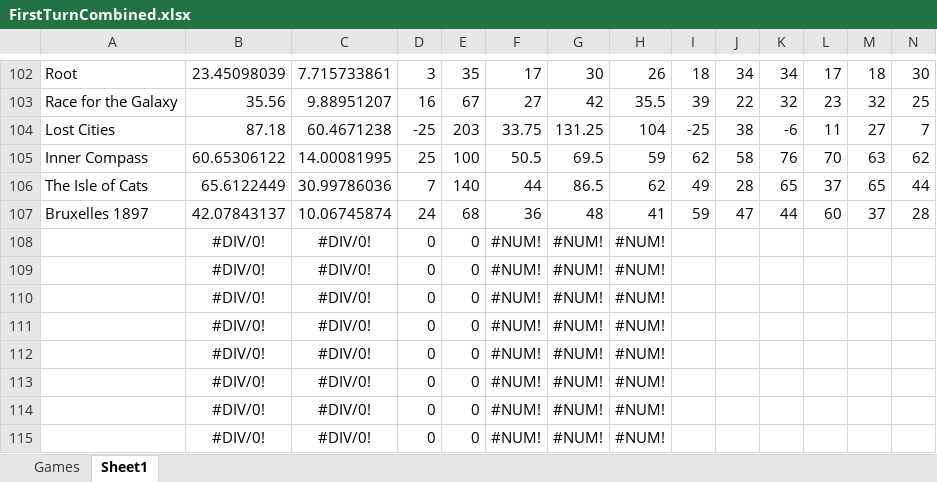
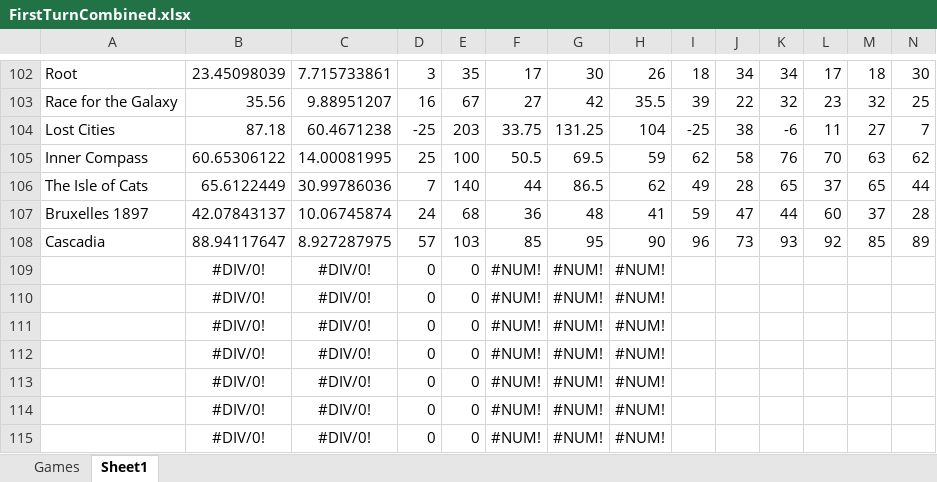
Before and after one commit to PNJaenichen/PNJaenichen.github.io, an Excel workbook: projects/firstTurnData/FirstTurnCombined.xlsx, sheet Sheet1, drawn as a sheet; only a part is shown, gaps mark what is left out; values as stored, in another font and other column widths than the file's, no borders; removed rows and columns are numbered as before the commit, all else as after; rows hold the shown columns only; the diff names each change by its address in the sheet, - before the commit and + after, or states it on an @@ line.

```diff
--- a/projects/firstTurnData/FirstTurnCombined.xlsx (sheet Sheet1)
+++ b/projects/firstTurnData/FirstTurnCombined.xlsx (sheet Sheet1)
-row 108:  | #DIV/0! | #DIV/0! | 0 | 0 | #NUM! | #NUM! | #NUM!
+row 108: Cascadia | 88.94117647 | 8.927287975 | 57 | 103 | 85 | 95 | 90 | 96 | 73 | 93 | 92 | 85 | 89
```
Also changed, not shown: sheet Games, formulas that keep their value, 5 other files.
